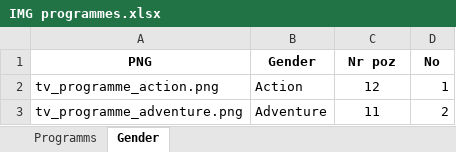
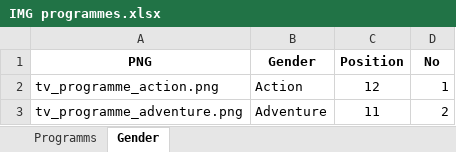
Before and after one commit to pauldim/MADTV, an Excel workbook: IMG programmes.xlsx, sheet Gender, drawn as a sheet; only a part is shown; values as stored, in another font and other column widths than the file's, no borders; the diff names each change by its address in the sheet, - before the commit and + after, or states it on an @@ line.

```diff
--- a/IMG programmes.xlsx (sheet Gender)
+++ b/IMG programmes.xlsx (sheet Gender)
-C1: Nr poz
+C1: Position
```
Also changed, not shown: sheet Programms, 50 other files.
